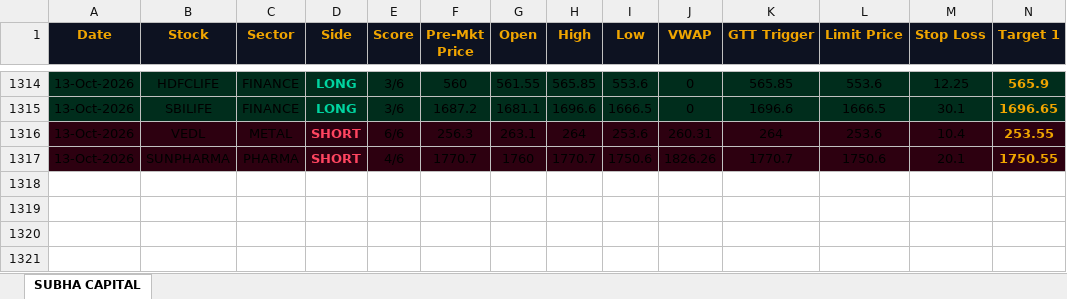
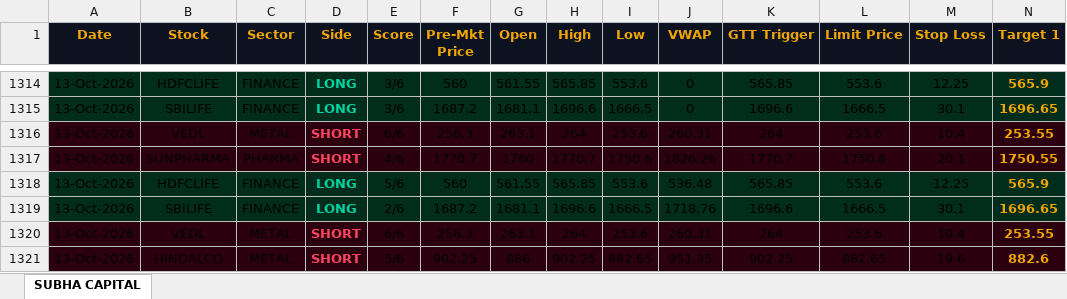
Before and after one commit to shashiravi2010-subha/subha-capital, an Excel workbook: trading_journal.xlsx, sheet SUBHA CAPITAL, drawn as a sheet; only a part is shown, gaps mark what is left out; values as stored, in another font and other column widths than the file's, no borders; rows hold the shown columns only; the diff names each change by its address in the sheet, - before the commit and + after, or states it on an @@ line.

Commit message:
Market data 13-Oct-2026 10:54 IST

```diff
--- a/trading_journal.xlsx (sheet SUBHA CAPITAL)
+++ b/trading_journal.xlsx (sheet SUBHA CAPITAL)
+row 1318: 13-Oct-2026 | HDFCLIFE | FINANCE | LONG | 5/6 | 560 | 561.55 | 565.85 | 553.6 | 536.48 | 565.85 | 553.6 | 12.25 | 565.9
+row 1319: 13-Oct-2026 | SBILIFE | FINANCE | LONG | 2/6 | 1687.2 | 1681.1 | 1696.6 | 1666.5 | 1718.76 | 1696.6 | 1666.5 | 30.1 | 1696.65
+row 1320: 13-Oct-2026 | VEDL | METAL | SHORT | 6/6 | 256.3 | 263.1 | 264 | 253.6 | 260.31 | 264 | 253.6 | 10.4 | 253.55
+row 1321: 13-Oct-2026 | HINDALCO | METAL | SHORT | 5/6 | 902.25 | 886 | 902.25 | 882.65 | 951.35 | 902.25 | 882.65 | 19.6 | 882.6
```
Also changed, not shown: 1 other file.
